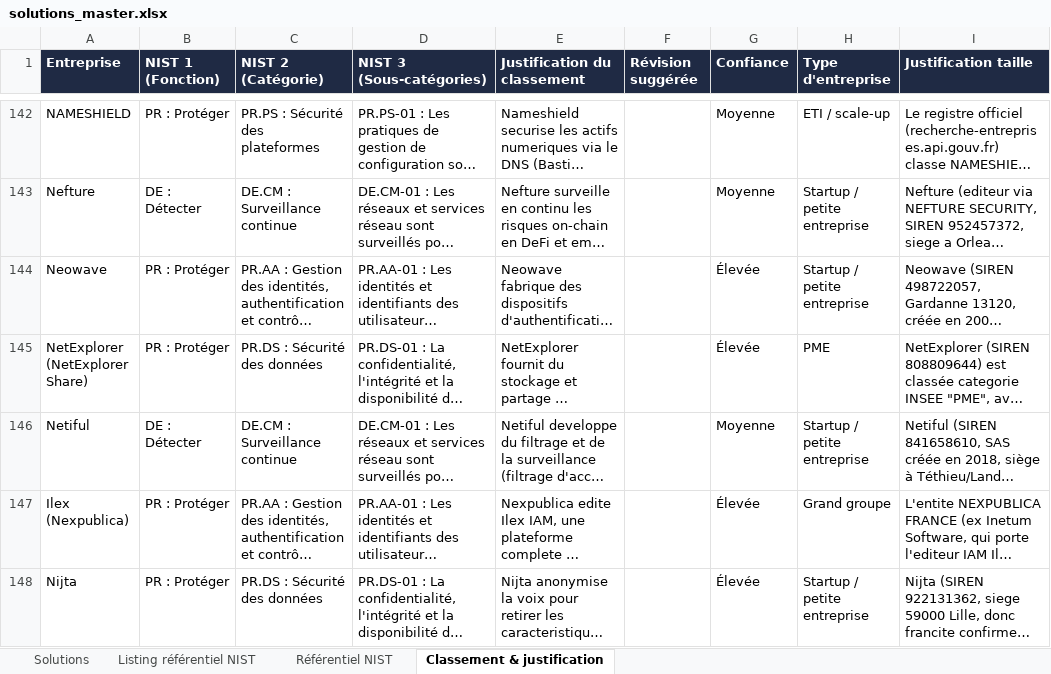
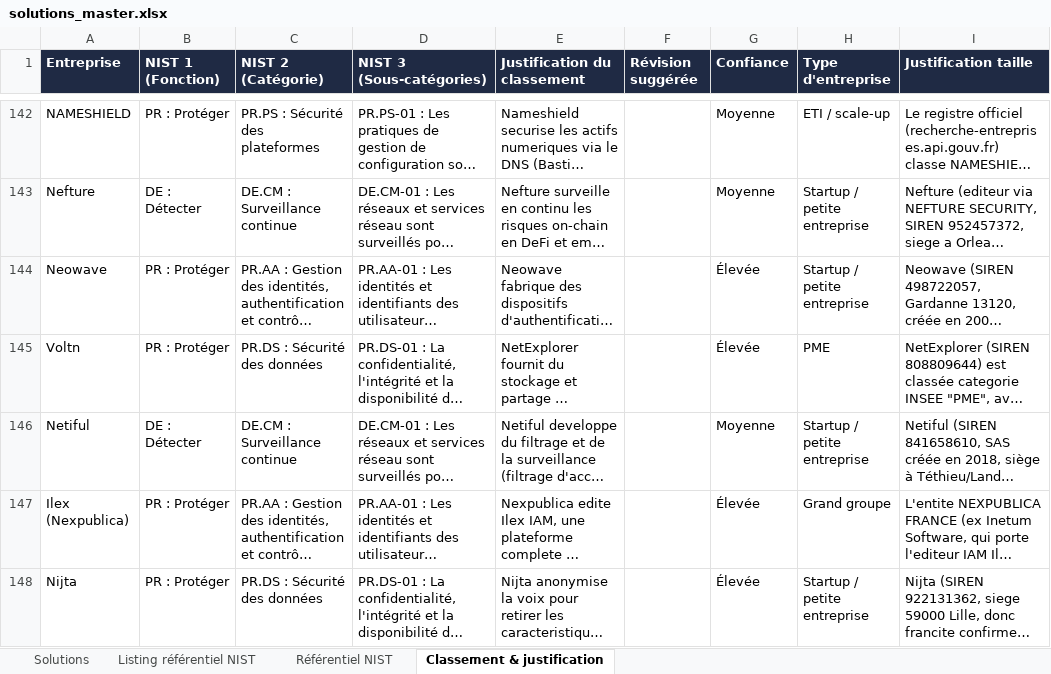
Before and after one commit to Hexatrust/cyberpanorama, an Excel workbook: data/solutions_master.xlsx, sheet Classement & justification, drawn as a sheet; only a part is shown, gaps mark what is left out; long unchanged cells end in …; values as stored, in another font and other column widths than the file's, no borders; the diff names each change by its address in the sheet, - before the commit and + after, or states it on an @@ line.

```diff
--- a/data/solutions_master.xlsx (sheet Classement & justification)
+++ b/data/solutions_master.xlsx (sheet Classement & justification)
-A145 (Entreprise): NetExplorer (NetExplorer Share)
+A145 (Entreprise): Voltn
```
Also changed, not shown: sheet Solutions, 3 other files.
